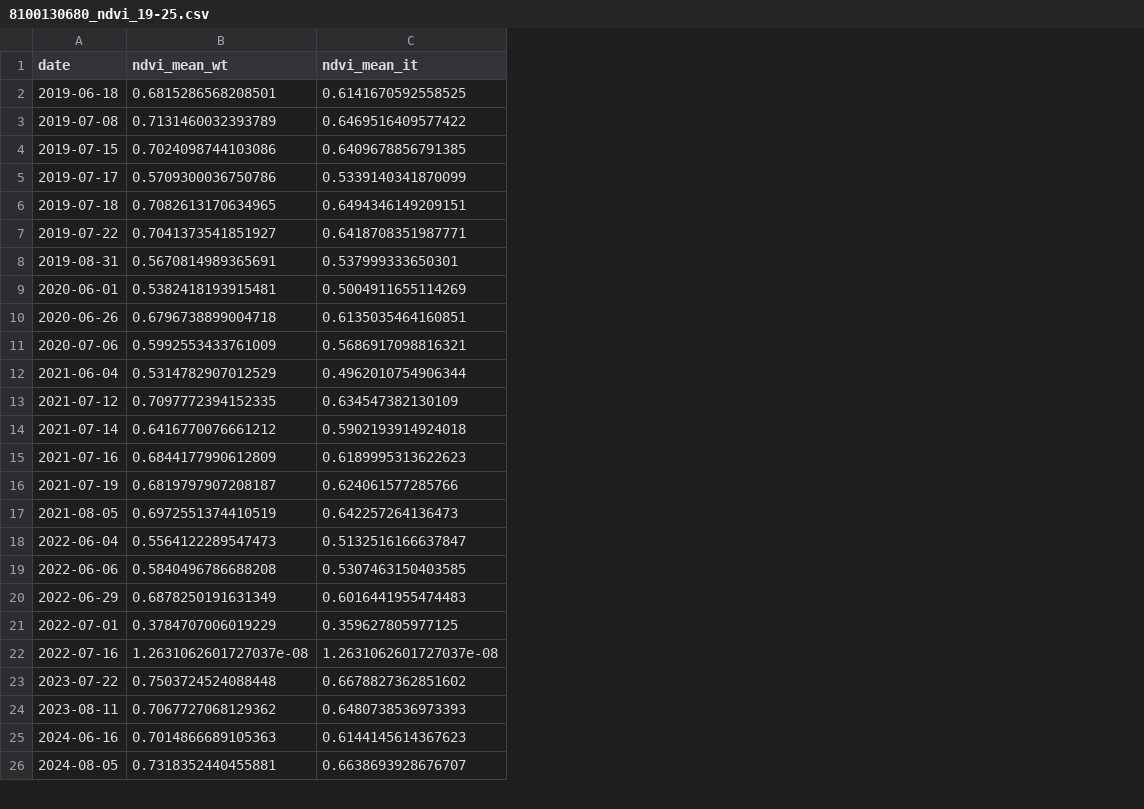
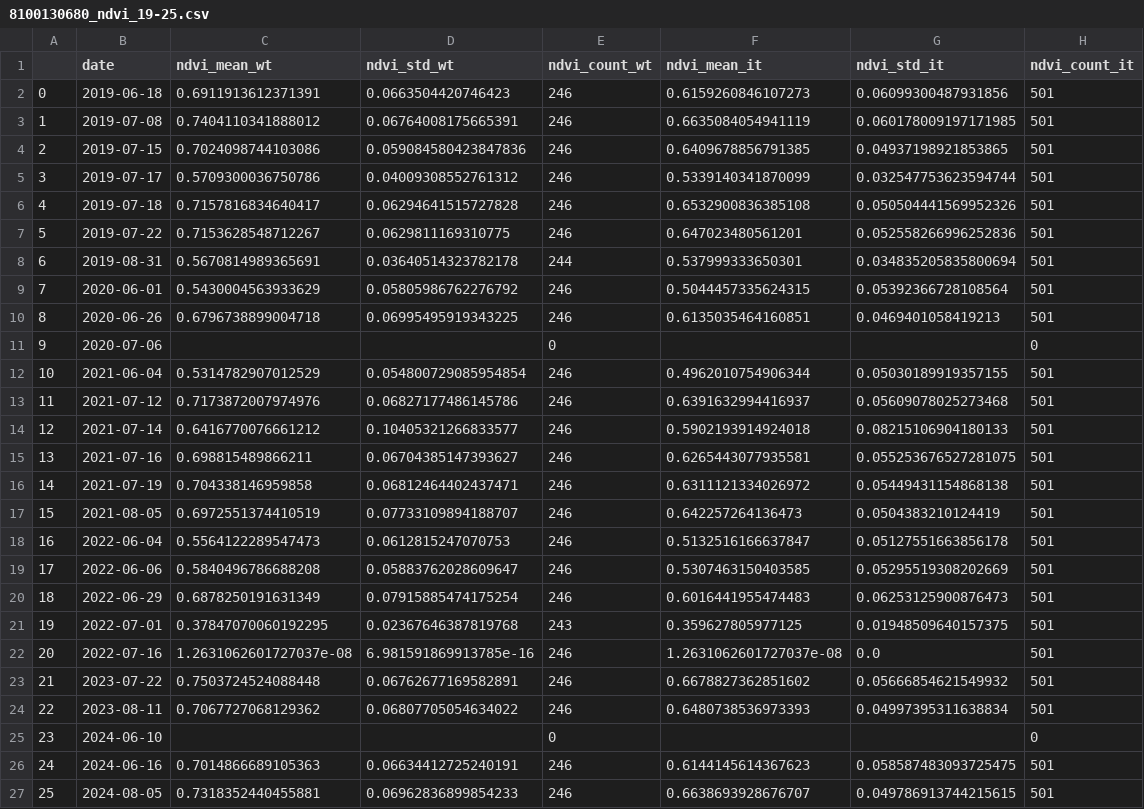
Before and after one commit to aekastning/wt_veg, a CSV file: 8100130680_ndvi_19-25.csv, drawn as a sheet; only a part is shown; addresses are those after the commit; the diff names each change by its address in the sheet, - before the commit and + after, or states it on an @@ line.

```diff
--- a/8100130680_ndvi_19-25.csv
+++ b/8100130680_ndvi_19-25.csv
+column A, rows 2-24: 0 | 1 | 2 | 3 | 4 | 5 | 6 | 7 | 8 | 9 | 10 | 11 | 12 | 13 | 14 | 15 | 16 | 17 | 18 | 19 | 20 | 21 | 22; rows 26-27: 24 | 25
+column D (ndvi_std_wt), rows 2-24: 0.0663504420746423 | 0.06764008175665391 | 0.059084580423847836 | 0.04009308552761312 | 0.06294641515727828 | 0.0629811169310775 | 0.03640514323782178 | 0.05805986762276792 | 0.06995495919343225 |  | 0.054800729085954854 | 0.06827177486145786 | 0.10405321266833577 | 0.06704385147393627 | 0.06812464402437471 | 0.07733109894188707 | 0.0612815247070753 | 0.05883762028609647 | 0.07915885474175254 | 0.02367646387819768 | 6.981591869913785e-16 | 0.06762677169582891 | 0.06807705054634022; rows 26-27: 0.06634412725240191 | 0.06962836899854233
+column E (ndvi_count_wt), rows 2-24: 246 | 246 | 246 | 246 | 246 | 246 | 244 | 246 | 246 | 0 | 246 | 246 | 246 | 246 | 246 | 246 | 246 | 246 | 246 | 243 | 246 | 246 | 246; rows 26-27: 246 | 246
+column G (ndvi_std_it), rows 2-24: 0.06099300487931856 | 0.060178009197171985 | 0.04937198921853865 | 0.032547753623594744 | 0.050504441569952326 | 0.052558266996252836 | 0.034835205835800694 | 0.05392366728108564 | 0.0469401058419213 |  | 0.05030189919357155 | 0.05609078025273468 | 0.08215106904180133 | 0.055253676527281075 | 0.05449431154868138 | 0.0504383210124419 | 0.05127551663856178 | 0.05295519308202669 | 0.06253125900876473 | 0.01948509640157375 | 0.0 | 0.05666854621549932 | 0.04997395311638834; rows 26-27: 0.058587483093725475 | 0.049786913744215615
+column H (ndvi_count_it), rows 2-24: 501 | 501 | 501 | 501 | 501 | 501 | 501 | 501 | 501 | 0 | 501 | 501 | 501 | 501 | 501 | 501 | 501 | 501 | 501 | 501 | 501 | 501 | 501; rows 26-27: 501 | 501
-C2 (ndvi_mean_wt): 0.6815286568208501
+C2 (ndvi_mean_wt): 0.6911913612371391
-F2 (ndvi_mean_it): 0.6141670592558525
+F2 (ndvi_mean_it): 0.6159260846107273
-C3 (ndvi_mean_wt): 0.7131460032393789
+C3 (ndvi_mean_wt): 0.7404110341888012
-F3 (ndvi_mean_it): 0.6469516409577422
+F3 (ndvi_mean_it): 0.6635084054941119
-C6 (ndvi_mean_wt): 0.7082613170634965
+C6 (ndvi_mean_wt): 0.7157816834640417
-F6 (ndvi_mean_it): 0.6494346149209151
+F6 (ndvi_mean_it): 0.6532900836385108
-C7 (ndvi_mean_wt): 0.7041373541851927
+C7 (ndvi_mean_wt): 0.7153628548712267
-F7 (ndvi_mean_it): 0.6418708351987771
+F7 (ndvi_mean_it): 0.647023480561201
-C9 (ndvi_mean_wt): 0.5382418193915481
+C9 (ndvi_mean_wt): 0.5430004563933629
-F9 (ndvi_mean_it): 0.5004911655114269
+F9 (ndvi_mean_it): 0.5044457335624315
-C11 (ndvi_mean_wt): 0.5992553433761009
+C11 (ndvi_mean_wt): (empty)
-F11 (ndvi_mean_it): 0.5686917098816321
+F11 (ndvi_mean_it): (empty)
-C13 (ndvi_mean_wt): 0.7097772394152335
+C13 (ndvi_mean_wt): 0.7173872007974976
-F13 (ndvi_mean_it): 0.634547382130109
+F13 (ndvi_mean_it): 0.6391632994416937
-C15 (ndvi_mean_wt): 0.6844177990612809
+C15 (ndvi_mean_wt): 0.698815489866211
-F15 (ndvi_mean_it): 0.6189995313622623
+F15 (ndvi_mean_it): 0.6265443077935581
-C16 (ndvi_mean_wt): 0.6819797907208187
+C16 (ndvi_mean_wt): 0.704338146959858
-F16 (ndvi_mean_it): 0.624061577285766
+F16 (ndvi_mean_it): 0.6311121334026972
-C21 (ndvi_mean_wt): 0.3784707006019229
+C21 (ndvi_mean_wt): 0.37847070060192295
+row 25: 23 | 2024-06-10 |  |  | 0 |  |  | 0
```
Also changed, not shown: 8100087910_ndvi_19-25.csv, 4 other files.
